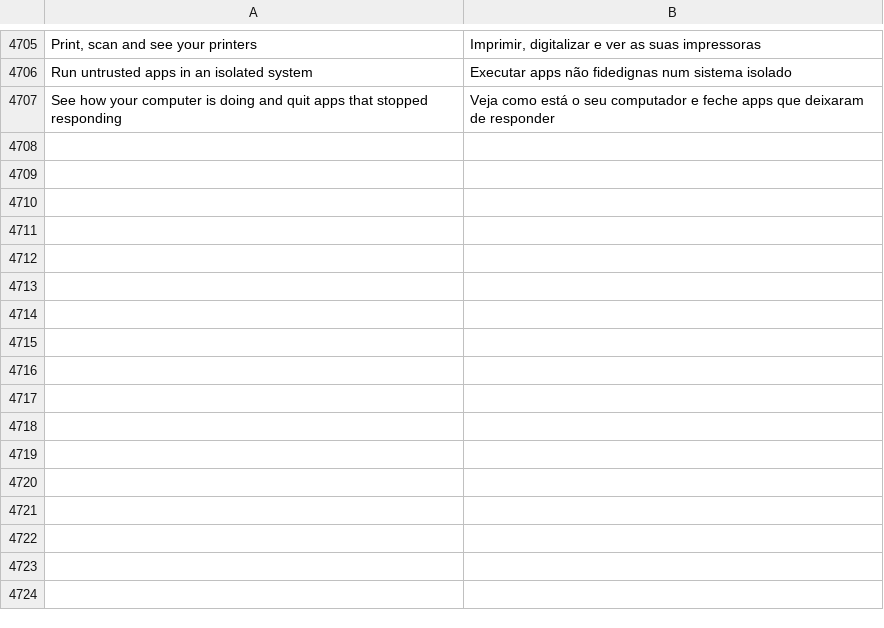
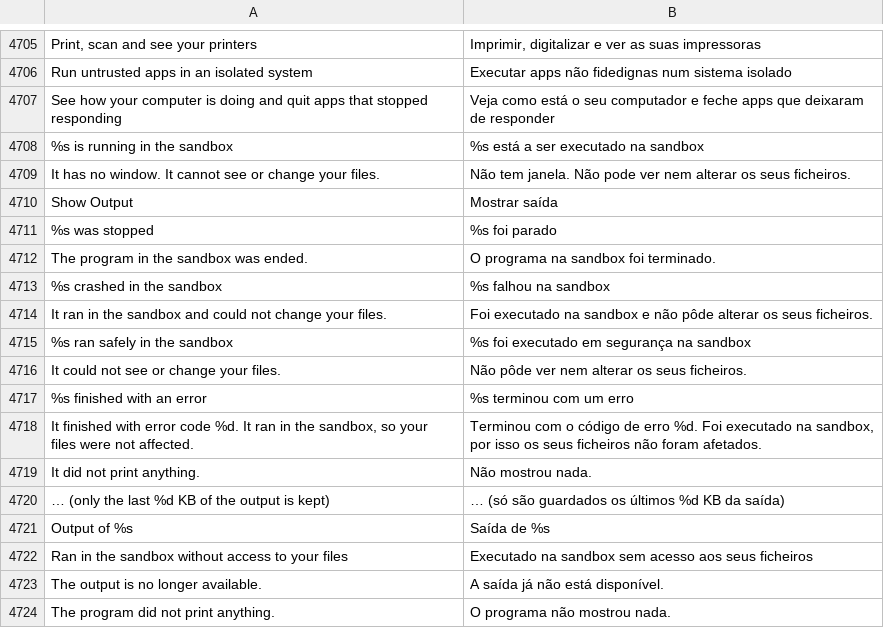
Before and after one commit to luxopes/LuxOS-Arch, a TSV file: packages/luxos-i18n/files/pt.tsv, drawn as a sheet; only a part is shown, gaps mark what is left out; the diff names each change by its address in the sheet, - before the commit and + after, or states it on an @@ line.

Commit message:
Lux Guard: Run in Sandbox no longer pops up a terminal; text programs without a tty run headless with captured output, one calm notification (Show Output viewer, Stop for long runs); terminal only when started from a terminal or the script asks for input (luxos-guard 1.0.0-5, luxos-i18n 56, luxos-docs 36)

```diff
--- a/packages/luxos-i18n/files/pt.tsv
+++ b/packages/luxos-i18n/files/pt.tsv
+row 4708: %s is running in the sandbox | %s está a ser executado na sandbox
+row 4709: It has no window. It cannot see or change your files. | Não tem janela. Não pode ver nem alterar os seus ficheiros.
+row 4710: Show Output | Mostrar saída
+row 4711: %s was stopped | %s foi parado
+row 4712: The program in the sandbox was ended. | O programa na sandbox foi terminado.
+row 4713: %s crashed in the sandbox | %s falhou na sandbox
+row 4714: It ran in the sandbox and could not change your files. | Foi executado na sandbox e não pôde alterar os seus ficheiros.
+row 4715: %s ran safely in the sandbox | %s foi executado em segurança na sandbox
+row 4716: It could not see or change your files. | Não pôde ver nem alterar os seus ficheiros.
+row 4717: %s finished with an error | %s terminou com um erro
+row 4718: It finished with error code %d. It ran in the sandbox, so your files were not affected. | Terminou com o código de erro %d. Foi executado na sandbox, por isso os seus ficheiros não foram afetados.
+row 4719: It did not print anything. | Não mostrou nada.
+row 4720: … (only the last %d KB of the output is kept) | … (só são guardados os últimos %d KB da saída)
+row 4721: Output of %s | Saída de %s
+row 4722: Ran in the sandbox without access to your files | Executado na sandbox sem acesso aos seus ficheiros
+row 4723: The output is no longer available. | A saída já não está disponível.
+row 4724: The program did not print anything. | O programa não mostrou nada.
```
Also changed, not shown: packages/luxos-i18n/files/cs.tsv, packages/luxos-i18n/files/es.tsv, 19 other files.
